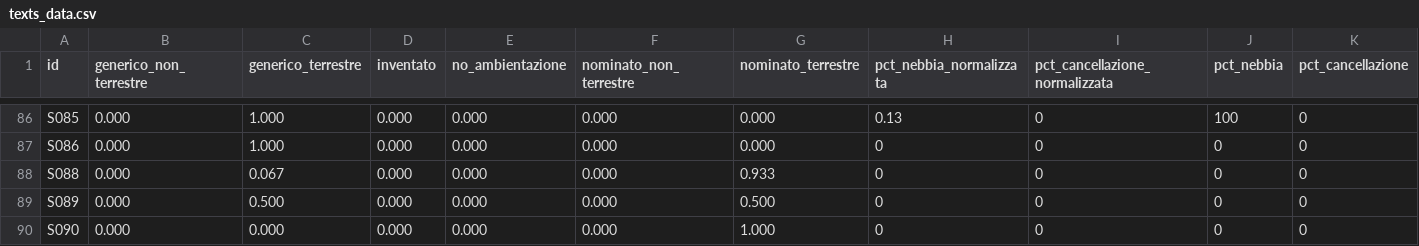
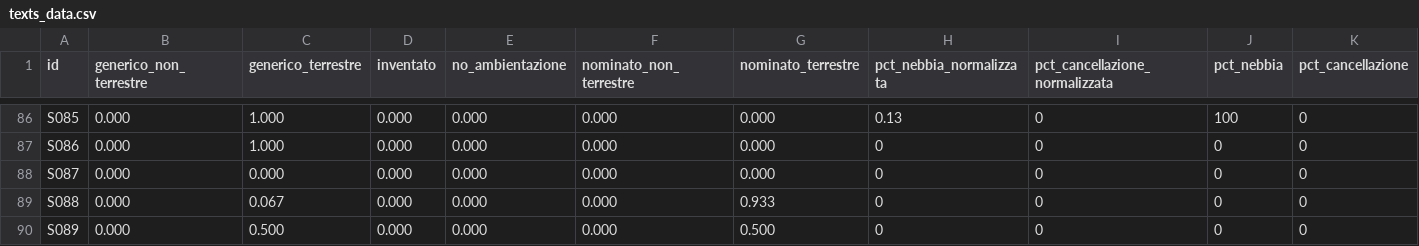
Before and after one commit to densitydesign/atlante-calvino, a CSV file: landscape/texts_data.csv, drawn as a sheet; only a part is shown, gaps mark what is left out; the shorter side is filled out with more unchanged rows; rows hold the shown columns only; the diff names each change by its address in the sheet, - before the commit and + after, or states it on an @@ line.

Commit message:
added data for text S087

```diff
--- a/landscape/texts_data.csv
+++ b/landscape/texts_data.csv
+row 88: S087 | 0.000 | 0.000 | 0.000 | 0.000 | 0.000 | 0.000 | 0 | 0 | 0 | 0
```
